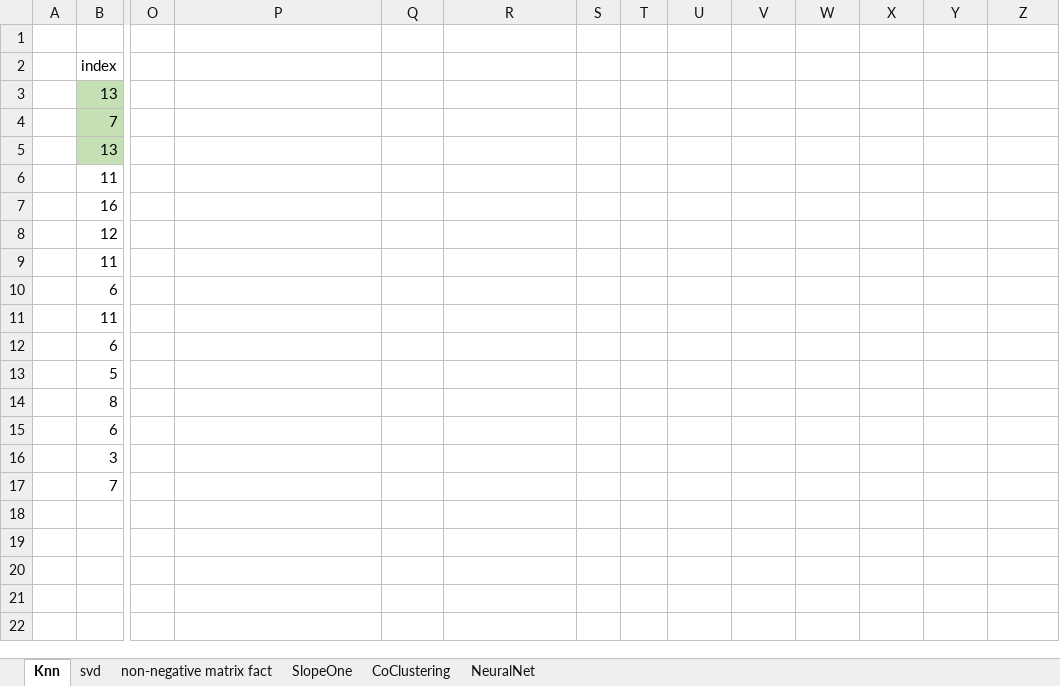
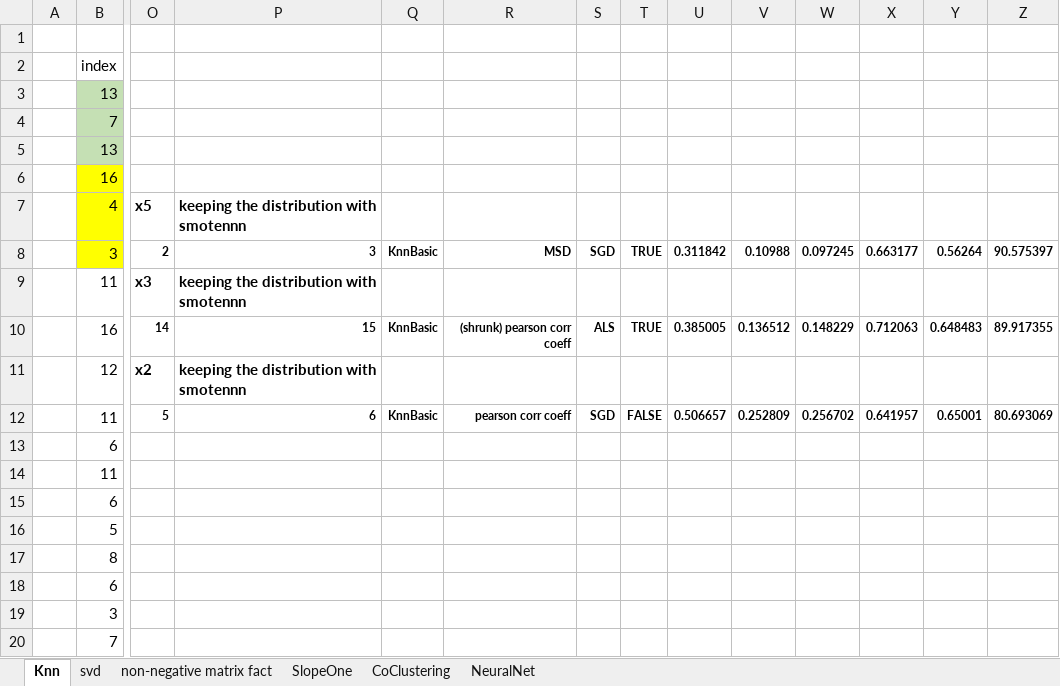
Before and after one commit to brunobonaiuto/collaborativeFiltering, an Excel workbook: results/results .xlsx, sheet Knn, drawn as a sheet; only a part is shown, gaps mark what is left out; values as stored, in another font and other column widths than the file's, no borders; addresses are those after the commit; rows hold the shown columns only; the diff names each change by its address in the sheet, - before the commit and + after, or states it on an @@ line.

Commit message:
algorithms.py file created
This file is a .py able to iterate over all (datasets, algorithms, parameters, and so on)

```diff
--- a/results/results .xlsx (sheet Knn)
+++ b/results/results .xlsx (sheet Knn)
+row 6:  | 16
+row 7:  | 4 | x5 | keeping the distribution with smotennn
+row 8:  | 3 | 2 | 3 | KnnBasic | MSD | SGD | TRUE | 0.311842 | 0.10988 | 0.097245 | 0.663177 | 0.56264 | 90.575397
-O9: (empty)
+O9: x3
-P9: (empty)
+P9: keeping the distribution with smotennn
-O10: (empty)
+O10: 14
-P10: (empty)
+P10: 15
-Q10: (empty)
+Q10: KnnBasic
-R10: (empty)
+R10: (shrunk) pearson corr coeff
-S10: (empty)
+S10: ALS
-T10: (empty)
+T10: TRUE
-U10: (empty)
+U10: 0.385005
-V10: (empty)
+V10: 0.136512
-W10: (empty)
+W10: 0.148229
-X10: (empty)
+X10: 0.712063
-Y10: (empty)
+Y10: 0.648483
-Z10: (empty)
+Z10: 89.917355
-O11: (empty)
+O11: x2
-P11: (empty)
+P11: keeping the distribution with smotennn
-O12: (empty)
+O12: 5
-P12: (empty)
+P12: 6
-Q12: (empty)
+Q12: KnnBasic
-R12: (empty)
+R12: pearson corr coeff
-S12: (empty)
+S12: SGD
-T12: (empty)
+T12: FALSE
-U12: (empty)
+U12: 0.506657
-V12: (empty)
+V12: 0.252809
-W12: (empty)
+W12: 0.256702
-X12: (empty)
+X12: 0.641957
-Y12: (empty)
+Y12: 0.65001
-Z12: (empty)
+Z12: 80.693069
```
Also changed, not shown: sheet svd, sheet CoClustering, sheet non-negative matrix fact, sheet SlopeOne, sheet NeuralNet, 31 other files.
